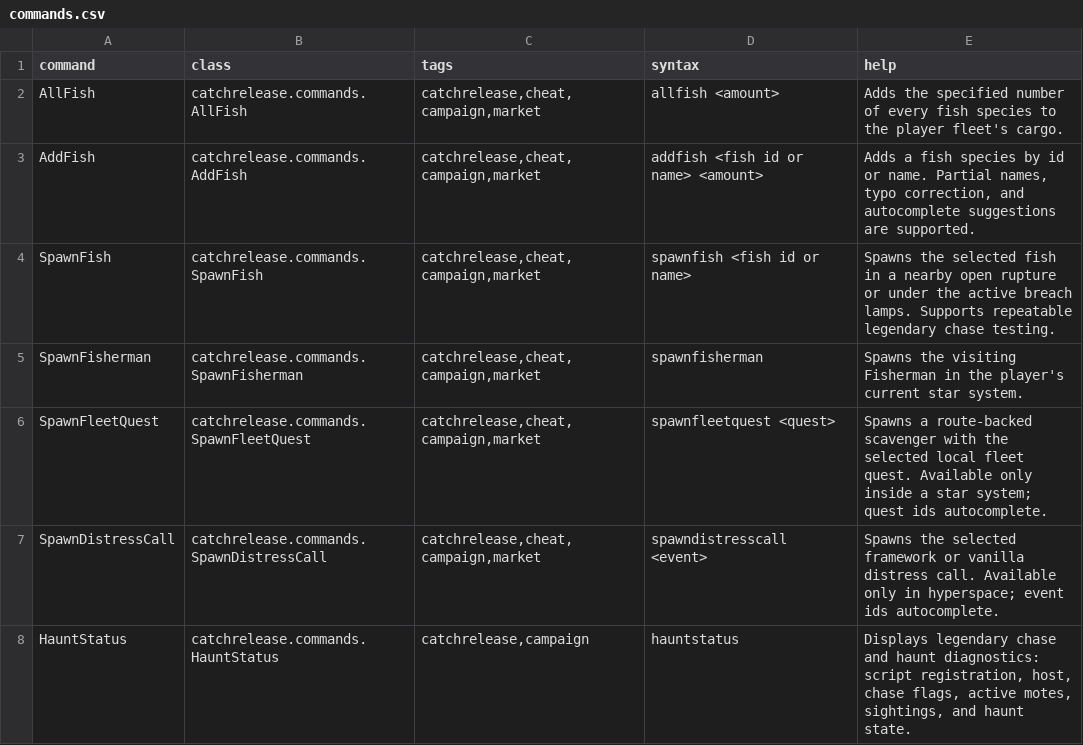
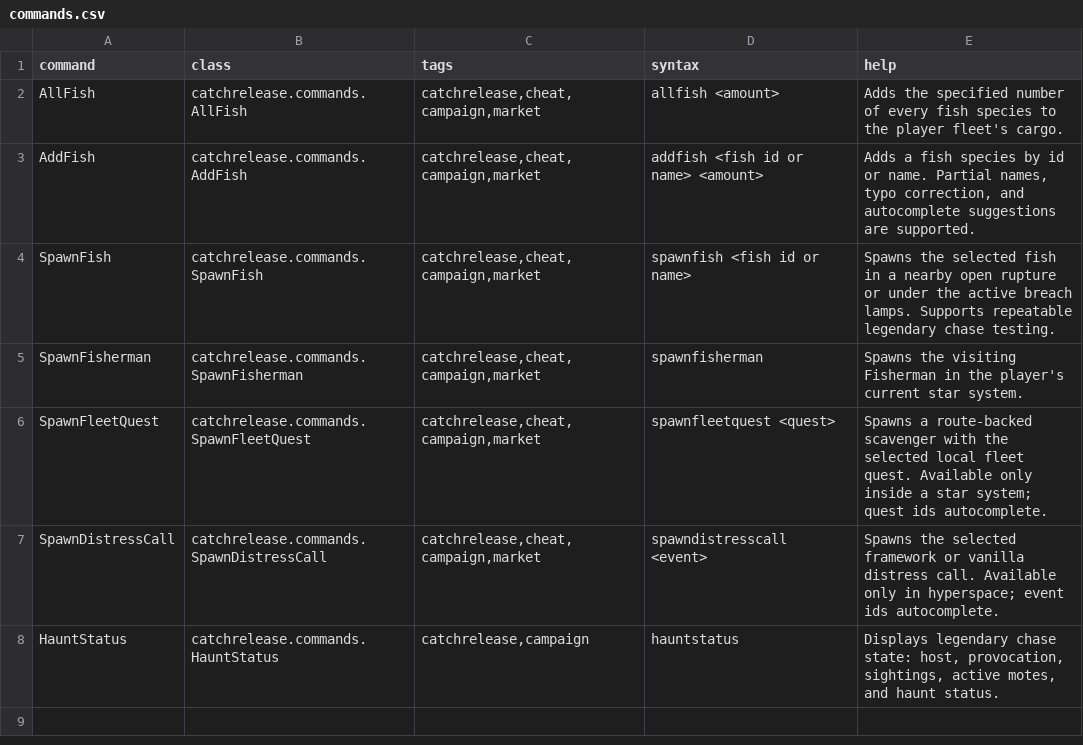
Before and after one commit to SirHartley/Catch.Release, a CSV file: data/console/commands.csv, drawn as a sheet.

```diff
--- a/data/console/commands.csv
+++ b/data/console/commands.csv
@@ -7,2 +7,2 @@ SpawnFleetQuest,catchrelease.commands.SpawnFleetQuest,"catchrelease,cheat,campai
 SpawnDistressCall,catchrelease.commands.SpawnDistressCall,"catchrelease,cheat,campaign,market",spawndistresscall <event>,"Spawns the selected framework or vanilla distress call. Available only in hyperspace; event ids autocomplete."
-HauntStatus,catchrelease.commands.HauntStatus,"catchrelease,campaign",hauntstatus,"Displays legendary chase and haunt diagnostics: script registration, host, chase flags, active motes, sightings, and haunt state."
+HauntStatus,catchrelease.commands.HauntStatus,"catchrelease,campaign",hauntstatus,"Displays legendary chase state: host, provocation, sightings, active motes, and haunt status."
```
Also changed, not shown: data/campaign/fish.csv, 7 other files.
